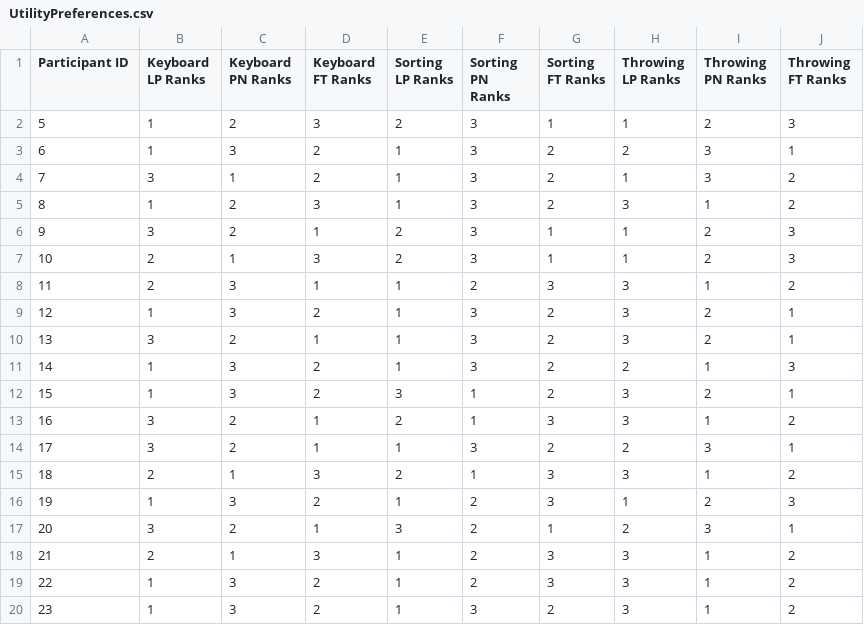
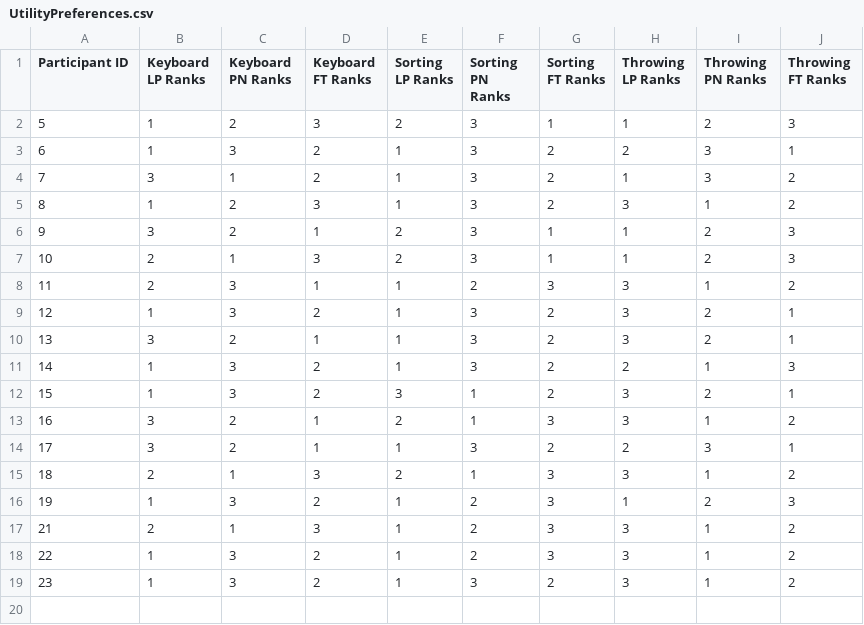
Before and after one commit to Jade-Fountain/Spooky, a CSV file: experiment_data_and_analysis/UserStudy/data/UtilityPreferences.csv, drawn as a sheet; the diff names each change by its address in the sheet, - before the commit and + after, or states it on an @@ line.

```diff
--- a/experiment_data_and_analysis/UserStudy/data/UtilityPreferences.csv
+++ b/experiment_data_and_analysis/UserStudy/data/UtilityPreferences.csv
-row 17: 20 | 3 | 2 | 1 | 3 | 2 | 1 | 2 | 3 | 1
```
Also changed, not shown: experiment_data_and_analysis/UserStudy/data/QualityPreferences.csv, 28 other files.
